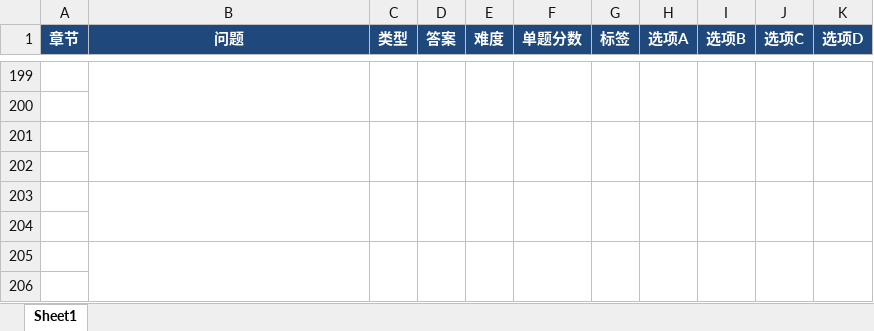
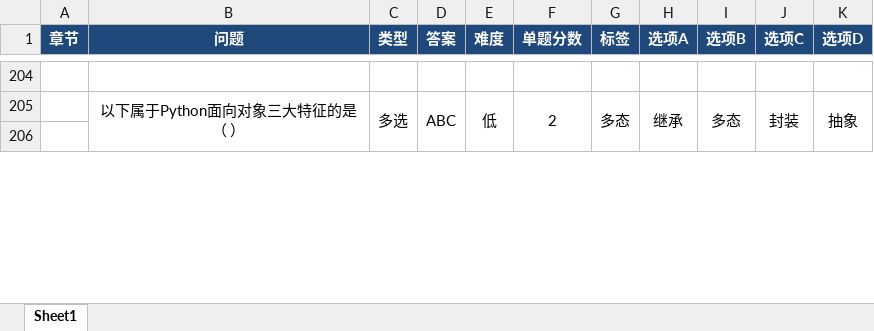
Before and after one commit to DwyaneVettle/python, an Excel workbook: ABC大Python课程选择题模板.xlsx, sheet Sheet1, drawn as a sheet; only a part is shown, gaps mark what is left out; values as stored, in another font and other column widths than the file's, no borders; removed rows and columns are numbered as before the commit, all else as after; the diff covers the shown part only; the diff names each change by its address in the sheet, - before the commit and + after, or states it on an @@ line.

```diff
--- a/ABC大Python课程选择题模板.xlsx (sheet Sheet1)
+++ b/ABC大Python课程选择题模板.xlsx (sheet Sheet1)
-B199:B200 merged
-C199:C200 merged
-D199:D200 merged
-E199:E200 merged
-F199:F200 merged
-G199:G200 merged
-H199:H200 merged
-I199:I200 merged
-J199:J200 merged
-K199:K200 merged
-row 205: (empty)
+row 205:  | 以下属于Python面向对象三大特征的是（ ） | 多选 | ABC | 低 | 2 | 多态 | 继承 | 多态 | 封装 | 抽象
+B205:B206 merged
+C205:C206 merged
+D205:D206 merged
+E205:E206 merged
+F205:F206 merged
+G205:G206 merged
+H205:H206 merged
+I205:I206 merged
+J205:J206 merged
+K205:K206 merged
-row 201: (empty)
-row 202: (empty)
-row 203: (empty)
-row 204: (empty)
-row 205: (empty)
```
Also changed, not shown: 16 added rows, 3 removed rows, 10 edited cells and merged cells elsewhere in this sheet.
